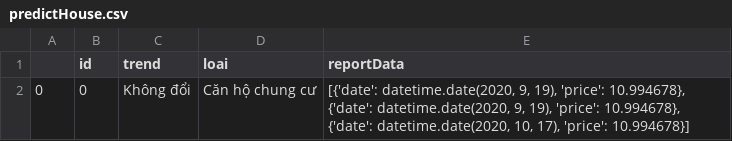
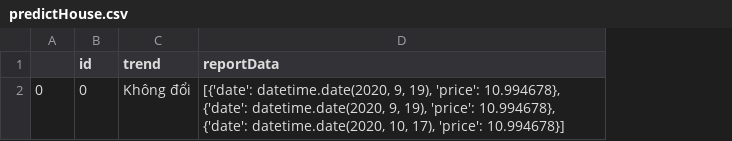
Before and after one commit to tranghoang200/Back-End-Dreamkatchr, a CSV file: predictHouse.csv, drawn as a sheet; the diff names each change by its address in the sheet, - before the commit and + after, or states it on an @@ line.

```diff
--- a/predictHouse.csv
+++ b/predictHouse.csv
-column D (loai), row 2: Căn hộ chung cư
```
Also changed, not shown: neighbor.csv, 4 other files.
